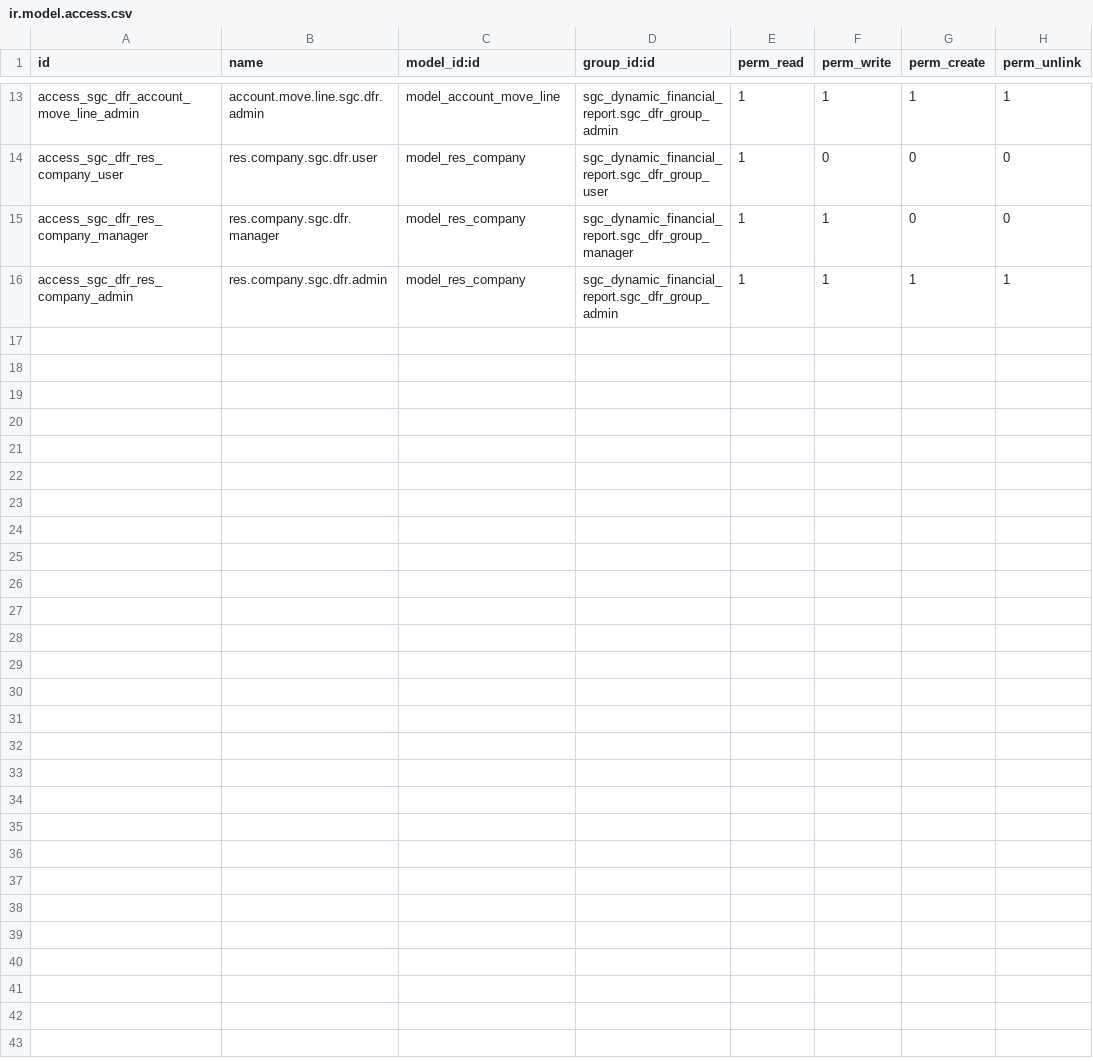
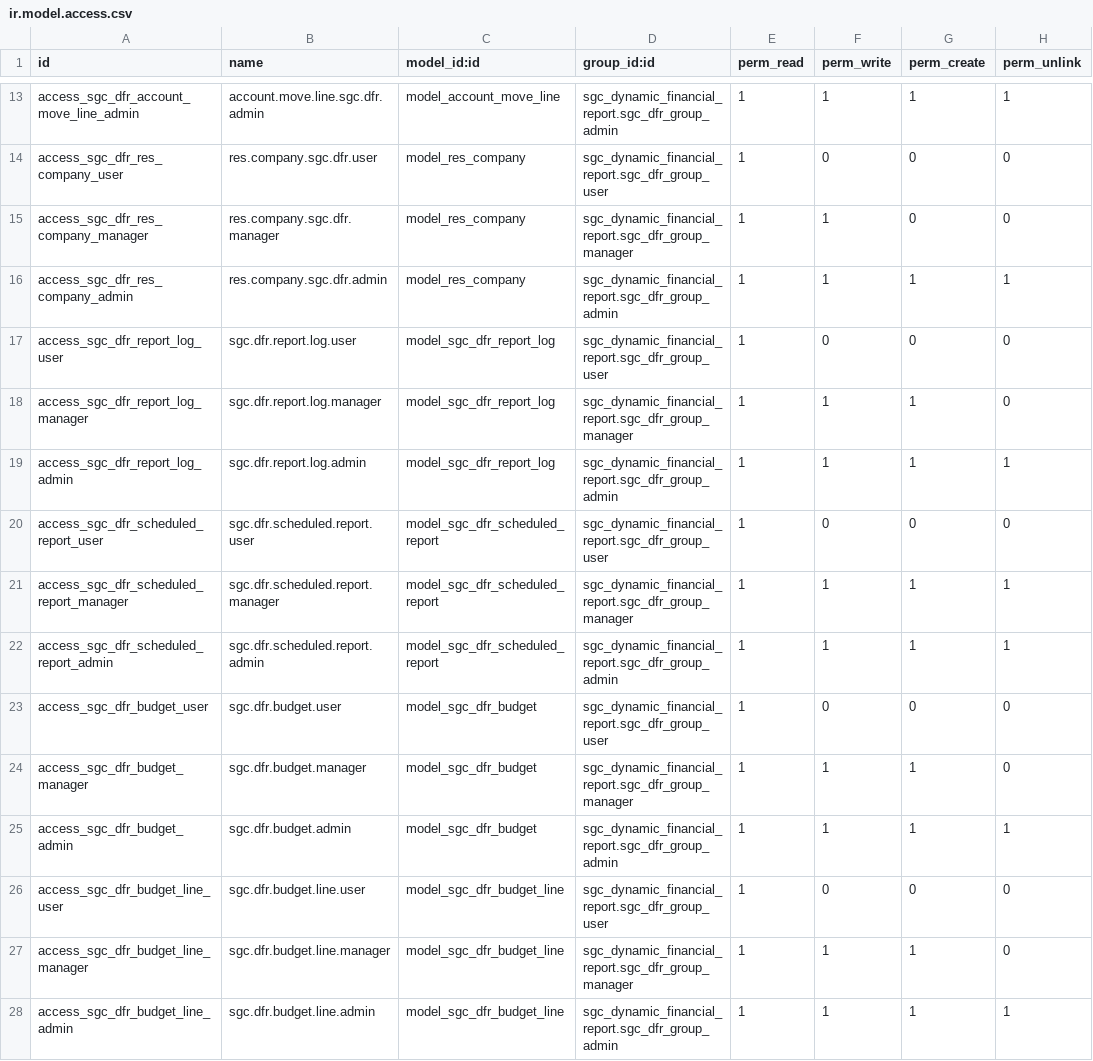
Before and after one commit to renbran/odoo19-sgc-addons, a CSV file: sgc_dynamic_financial_report/security/ir.model.access.csv, drawn as a sheet; only a part is shown, gaps mark what is left out; the diff names each change by its address in the sheet, - before the commit and + after, or states it on an @@ line.

```diff
--- a/sgc_dynamic_financial_report/security/ir.model.access.csv
+++ b/sgc_dynamic_financial_report/security/ir.model.access.csv
+row 17: access_sgc_dfr_report_log_user | sgc.dfr.report.log.user | model_sgc_dfr_report_log | sgc_dynamic_financial_report.sgc_dfr_group_user | 1 | 0 | 0 | 0
+row 18: access_sgc_dfr_report_log_manager | sgc.dfr.report.log.manager | model_sgc_dfr_report_log | sgc_dynamic_financial_report.sgc_dfr_group_manager | 1 | 1 | 1 | 0
+row 19: access_sgc_dfr_report_log_admin | sgc.dfr.report.log.admin | model_sgc_dfr_report_log | sgc_dynamic_financial_report.sgc_dfr_group_admin | 1 | 1 | 1 | 1
+row 20: access_sgc_dfr_scheduled_report_user | sgc.dfr.scheduled.report.user | model_sgc_dfr_scheduled_report | sgc_dynamic_financial_report.sgc_dfr_group_user | 1 | 0 | 0 | 0
+row 21: access_sgc_dfr_scheduled_report_manager | sgc.dfr.scheduled.report.manager | model_sgc_dfr_scheduled_report | sgc_dynamic_financial_report.sgc_dfr_group_manager | 1 | 1 | 1 | 1
+row 22: access_sgc_dfr_scheduled_report_admin | sgc.dfr.scheduled.report.admin | model_sgc_dfr_scheduled_report | sgc_dynamic_financial_report.sgc_dfr_group_admin | 1 | 1 | 1 | 1
+row 23: access_sgc_dfr_budget_user | sgc.dfr.budget.user | model_sgc_dfr_budget | sgc_dynamic_financial_report.sgc_dfr_group_user | 1 | 0 | 0 | 0
+row 24: access_sgc_dfr_budget_manager | sgc.dfr.budget.manager | model_sgc_dfr_budget | sgc_dynamic_financial_report.sgc_dfr_group_manager | 1 | 1 | 1 | 0
+row 25: access_sgc_dfr_budget_admin | sgc.dfr.budget.admin | model_sgc_dfr_budget | sgc_dynamic_financial_report.sgc_dfr_group_admin | 1 | 1 | 1 | 1
+row 26: access_sgc_dfr_budget_line_user | sgc.dfr.budget.line.user | model_sgc_dfr_budget_line | sgc_dynamic_financial_report.sgc_dfr_group_user | 1 | 0 | 0 | 0
+row 27: access_sgc_dfr_budget_line_manager | sgc.dfr.budget.line.manager | model_sgc_dfr_budget_line | sgc_dynamic_financial_report.sgc_dfr_group_manager | 1 | 1 | 1 | 0
+row 28: access_sgc_dfr_budget_line_admin | sgc.dfr.budget.line.admin | model_sgc_dfr_budget_line | sgc_dynamic_financial_report.sgc_dfr_group_admin | 1 | 1 | 1 | 1
```
Also changed, not shown: 43 other files.
